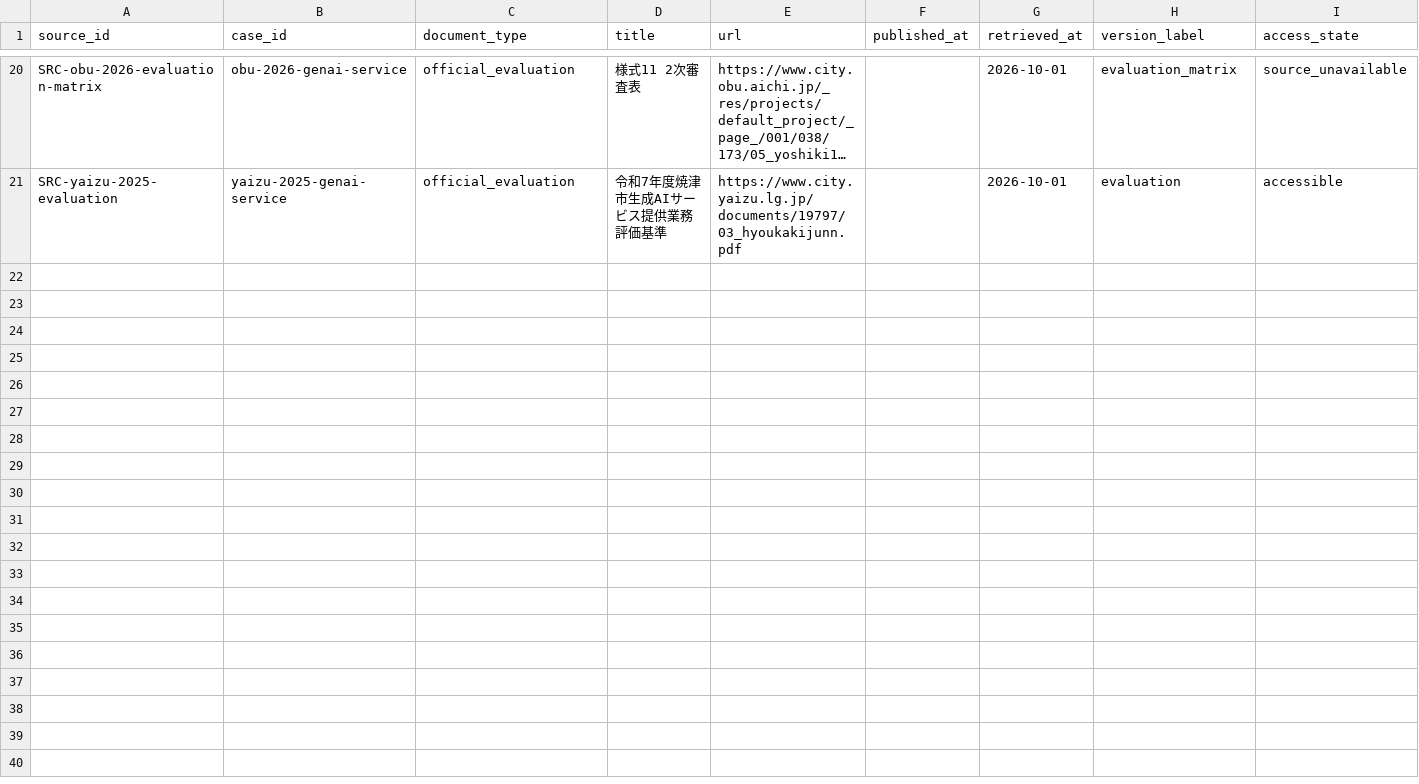
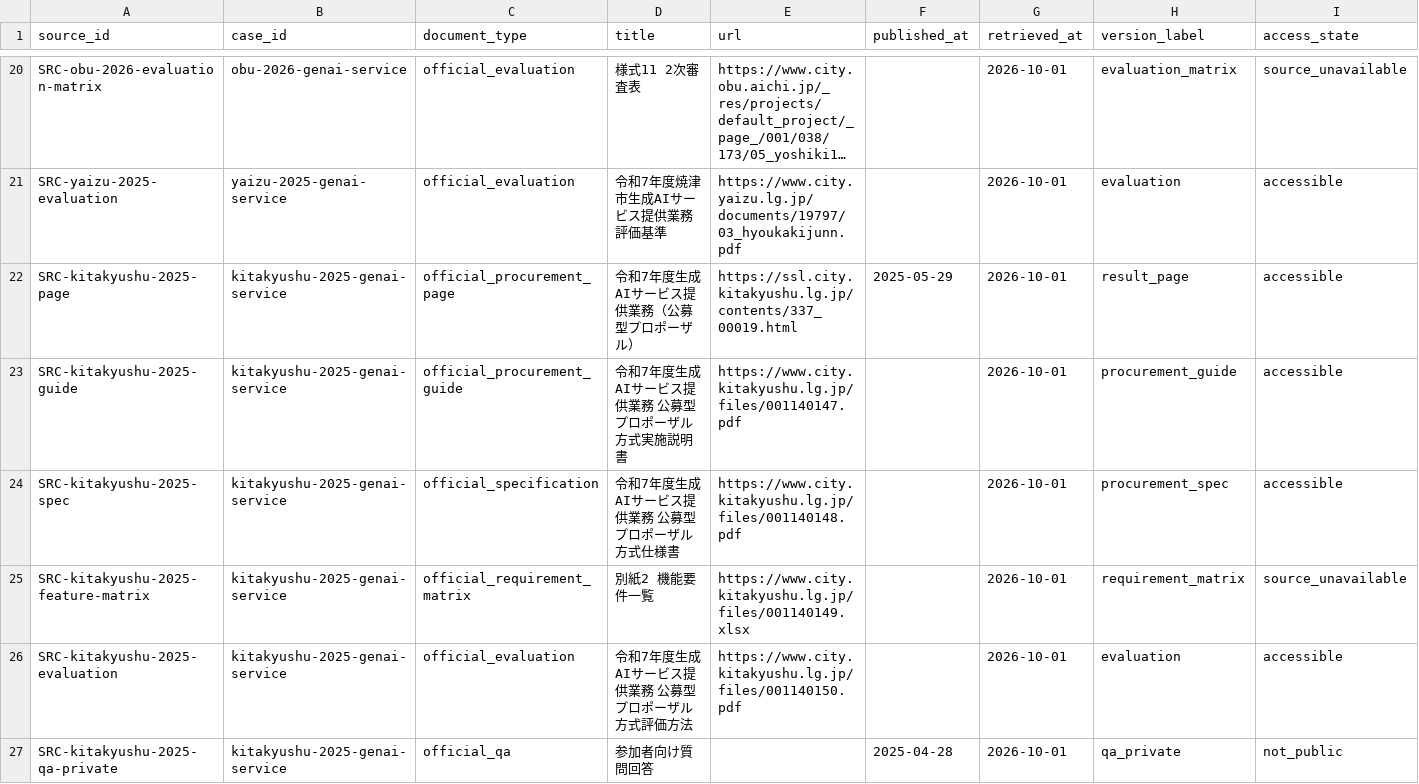
Before and after one commit to Josh-Temple/public-sector-ai-procurement-japan, a CSV file: data/source_documents.csv, drawn as a sheet; only a part is shown, gaps mark what is left out; long unchanged cells end in …; rows hold the shown columns only; the diff covers the shown part only; the diff names each change by its address in the sheet, - before the commit and + after, or states it on an @@ line.

Commit message:
Register Kitakyushu and Kobe voicebot evidence sources

```diff
--- a/data/source_documents.csv
+++ b/data/source_documents.csv
+row 22: SRC-kitakyushu-2025-page | kitakyushu-2025-genai-service | official_procurement_page | 令和7年度生成AIサービス提供業務（公募型プロポーザル） | https://ssl.city.kitakyushu.lg.jp/contents/337_00019.html | 2025-05-29 | 2026-10-01 | result_page | accessible
+row 23: SRC-kitakyushu-2025-guide | kitakyushu-2025-genai-service | official_procurement_guide | 令和7年度生成AIサービス提供業務 公募型プロポーザル方式実施説明書 | https://www.city.kitakyushu.lg.jp/files/001140147.pdf |  | 2026-10-01 | procurement_guide | accessible
+row 24: SRC-kitakyushu-2025-spec | kitakyushu-2025-genai-service | official_specification | 令和7年度生成AIサービス提供業務 公募型プロポーザル方式仕様書 | https://www.city.kitakyushu.lg.jp/files/001140148.pdf |  | 2026-10-01 | procurement_spec | accessible
+row 25: SRC-kitakyushu-2025-feature-matrix | kitakyushu-2025-genai-service | official_requirement_matrix | 別紙2 機能要件一覧 | https://www.city.kitakyushu.lg.jp/files/001140149.xlsx |  | 2026-10-01 | requirement_matrix | source_unavailable
+row 26: SRC-kitakyushu-2025-evaluation | kitakyushu-2025-genai-service | official_evaluation | 令和7年度生成AIサービス提供業務 公募型プロポーザル方式評価方法 | https://www.city.kitakyushu.lg.jp/files/001140150.pdf |  | 2026-10-01 | evaluation | accessible
+row 27: SRC-kitakyushu-2025-qa-private | kitakyushu-2025-genai-service | official_qa | 参加者向け質問回答 |  | 2025-04-28 | 2026-10-01 | qa_private | not_public
```
Also changed, not shown: 5 added rows elsewhere in this file.
